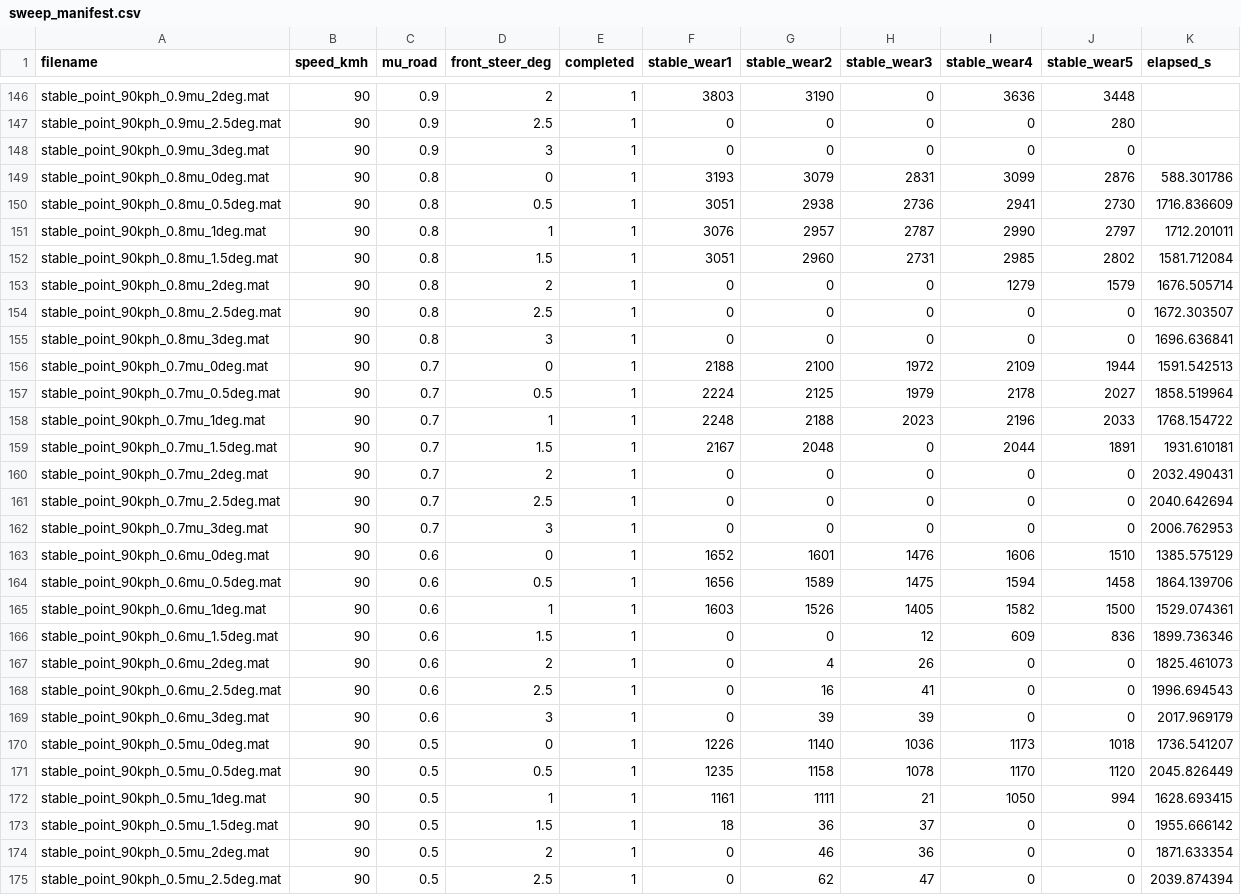
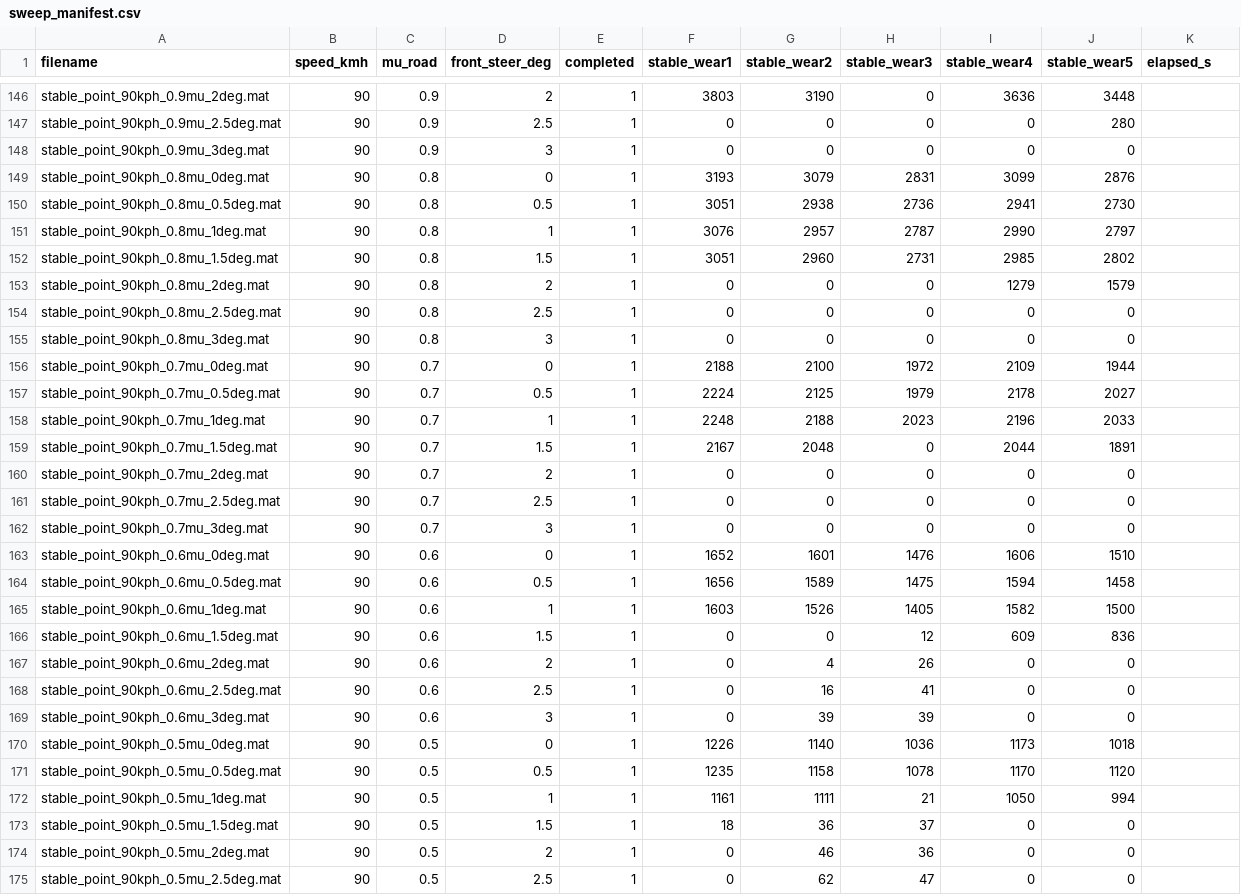
Before and after one commit to yodagil/suspension, a CSV file: results/sweep_manifest.csv, drawn as a sheet; only a part is shown, gaps mark what is left out; the diff covers the shown part only.

Commit message:
Publish corrected stability results (175/210)
Reference09-Publisher: true

```diff
--- a/results/sweep_manifest.csv
+++ b/results/sweep_manifest.csv
@@ -148,28 +148,28 @@ stable_point_90kph_0.9mu_2.5deg.mat,90,0.9,2.5,1,0,0,0,0,280,
 stable_point_90kph_0.9mu_3deg.mat,90,0.9,3,1,0,0,0,0,0,
-stable_point_90kph_0.8mu_0deg.mat,90,0.8,0,1,3193,3079,2831,3099,2876,588.301786
-stable_point_90kph_0.8mu_0.5deg.mat,90,0.8,0.5,1,3051,2938,2736,2941,2730,1716.836609
-stable_point_90kph_0.8mu_1deg.mat,90,0.8,1,1,3076,2957,2787,2990,2797,1712.201011
-stable_point_90kph_0.8mu_1.5deg.mat,90,0.8,1.5,1,3051,2960,2731,2985,2802,1581.712084
-stable_point_90kph_0.8mu_2deg.mat,90,0.8,2,1,0,0,0,1279,1579,1676.505714
-stable_point_90kph_0.8mu_2.5deg.mat,90,0.8,2.5,1,0,0,0,0,0,1672.303507
-stable_point_90kph_0.8mu_3deg.mat,90,0.8,3,1,0,0,0,0,0,1696.636841
-stable_point_90kph_0.7mu_0deg.mat,90,0.7,0,1,2188,2100,1972,2109,1944,1591.542513
-stable_point_90kph_0.7mu_0.5deg.mat,90,0.7,0.5,1,2224,2125,1979,2178,2027,1858.519964
-stable_point_90kph_0.7mu_1deg.mat,90,0.7,1,1,2248,2188,2023,2196,2033,1768.154722
-stable_point_90kph_0.7mu_1.5deg.mat,90,0.7,1.5,1,2167,2048,0,2044,1891,1931.610181
-stable_point_90kph_0.7mu_2deg.mat,90,0.7,2,1,0,0,0,0,0,2032.490431
-stable_point_90kph_0.7mu_2.5deg.mat,90,0.7,2.5,1,0,0,0,0,0,2040.642694
-stable_point_90kph_0.7mu_3deg.mat,90,0.7,3,1,0,0,0,0,0,2006.762953
-stable_point_90kph_0.6mu_0deg.mat,90,0.6,0,1,1652,1601,1476,1606,1510,1385.575129
-stable_point_90kph_0.6mu_0.5deg.mat,90,0.6,0.5,1,1656,1589,1475,1594,1458,1864.139706
-stable_point_90kph_0.6mu_1deg.mat,90,0.6,1,1,1603,1526,1405,1582,1500,1529.074361
-stable_point_90kph_0.6mu_1.5deg.mat,90,0.6,1.5,1,0,0,12,609,836,1899.736346
-stable_point_90kph_0.6mu_2deg.mat,90,0.6,2,1,0,4,26,0,0,1825.461073
-stable_point_90kph_0.6mu_2.5deg.mat,90,0.6,2.5,1,0,16,41,0,0,1996.694543
-stable_point_90kph_0.6mu_3deg.mat,90,0.6,3,1,0,39,39,0,0,2017.969179
-stable_point_90kph_0.5mu_0deg.mat,90,0.5,0,1,1226,1140,1036,1173,1018,1736.541207
-stable_point_90kph_0.5mu_0.5deg.mat,90,0.5,0.5,1,1235,1158,1078,1170,1120,2045.826449
-stable_point_90kph_0.5mu_1deg.mat,90,0.5,1,1,1161,1111,21,1050,994,1628.693415
-stable_point_90kph_0.5mu_1.5deg.mat,90,0.5,1.5,1,18,36,37,0,0,1955.666142
-stable_point_90kph_0.5mu_2deg.mat,90,0.5,2,1,0,46,36,0,0,1871.633354
-stable_point_90kph_0.5mu_2.5deg.mat,90,0.5,2.5,1,0,62,47,0,0,2039.874394
+stable_point_90kph_0.8mu_0deg.mat,90,0.8,0,1,3193,3079,2831,3099,2876,
+stable_point_90kph_0.8mu_0.5deg.mat,90,0.8,0.5,1,3051,2938,2736,2941,2730,
+stable_point_90kph_0.8mu_1deg.mat,90,0.8,1,1,3076,2957,2787,2990,2797,
+stable_point_90kph_0.8mu_1.5deg.mat,90,0.8,1.5,1,3051,2960,2731,2985,2802,
+stable_point_90kph_0.8mu_2deg.mat,90,0.8,2,1,0,0,0,1279,1579,
+stable_point_90kph_0.8mu_2.5deg.mat,90,0.8,2.5,1,0,0,0,0,0,
+stable_point_90kph_0.8mu_3deg.mat,90,0.8,3,1,0,0,0,0,0,
+stable_point_90kph_0.7mu_0deg.mat,90,0.7,0,1,2188,2100,1972,2109,1944,
+stable_point_90kph_0.7mu_0.5deg.mat,90,0.7,0.5,1,2224,2125,1979,2178,2027,
+stable_point_90kph_0.7mu_1deg.mat,90,0.7,1,1,2248,2188,2023,2196,2033,
+stable_point_90kph_0.7mu_1.5deg.mat,90,0.7,1.5,1,2167,2048,0,2044,1891,
+stable_point_90kph_0.7mu_2deg.mat,90,0.7,2,1,0,0,0,0,0,
+stable_point_90kph_0.7mu_2.5deg.mat,90,0.7,2.5,1,0,0,0,0,0,
+stable_point_90kph_0.7mu_3deg.mat,90,0.7,3,1,0,0,0,0,0,
+stable_point_90kph_0.6mu_0deg.mat,90,0.6,0,1,1652,1601,1476,1606,1510,
+stable_point_90kph_0.6mu_0.5deg.mat,90,0.6,0.5,1,1656,1589,1475,1594,1458,
+stable_point_90kph_0.6mu_1deg.mat,90,0.6,1,1,1603,1526,1405,1582,1500,
+stable_point_90kph_0.6mu_1.5deg.mat,90,0.6,1.5,1,0,0,12,609,836,
+stable_point_90kph_0.6mu_2deg.mat,90,0.6,2,1,0,4,26,0,0,
+stable_point_90kph_0.6mu_2.5deg.mat,90,0.6,2.5,1,0,16,41,0,0,
+stable_point_90kph_0.6mu_3deg.mat,90,0.6,3,1,0,39,39,0,0,
+stable_point_90kph_0.5mu_0deg.mat,90,0.5,0,1,1226,1140,1036,1173,1018,
+stable_point_90kph_0.5mu_0.5deg.mat,90,0.5,0.5,1,1235,1158,1078,1170,1120,
+stable_point_90kph_0.5mu_1deg.mat,90,0.5,1,1,1161,1111,21,1050,994,
+stable_point_90kph_0.5mu_1.5deg.mat,90,0.5,1.5,1,18,36,37,0,0,
+stable_point_90kph_0.5mu_2deg.mat,90,0.5,2,1,0,46,36,0,0,
+stable_point_90kph_0.5mu_2.5deg.mat,90,0.5,2.5,1,0,62,47,0,0,
```
Also changed, not shown: 1 edited cell elsewhere in this file, 3 other files.
